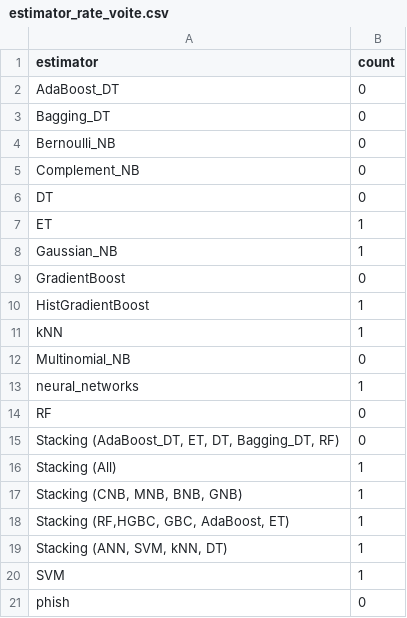
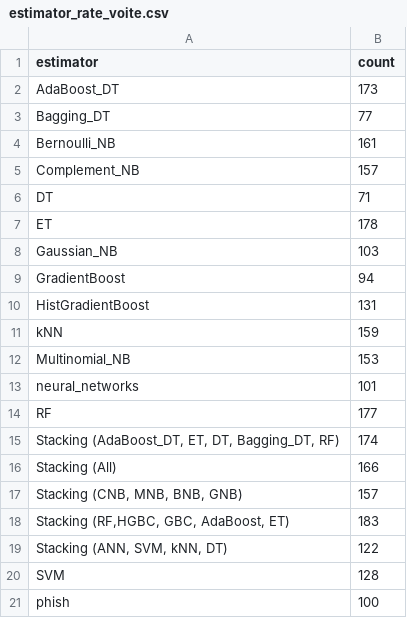
Before and after one commit to KostyaRyabov/phishDetect, a CSV file: data/logs/estimator_rate_voite.csv, drawn as a sheet.

```diff
--- a/data/logs/estimator_rate_voite.csv
+++ b/data/logs/estimator_rate_voite.csv
@@ -1,21 +1,21 @@
 estimator,count
-AdaBoost_DT,0
-Bagging_DT,0
-Bernoulli_NB,0
-Complement_NB,0
-DT,0
-ET,1
-Gaussian_NB,1
-GradientBoost,0
-HistGradientBoost,1
-kNN,1
-Multinomial_NB,0
-neural_networks,1
-RF,0
-"Stacking (AdaBoost_DT, ET, DT, Bagging_DT, RF)",0
-Stacking (All),1
-"Stacking (CNB, MNB, BNB, GNB)",1
-"Stacking (RF,HGBC, GBC, AdaBoost, ET)",1
-"Stacking (ANN, SVM, kNN, DT)",1
-SVM,1
-phish,0
+AdaBoost_DT,173
+Bagging_DT,77
+Bernoulli_NB,161
+Complement_NB,157
+DT,71
+ET,178
+Gaussian_NB,103
+GradientBoost,94
+HistGradientBoost,131
+kNN,159
+Multinomial_NB,153
+neural_networks,101
+RF,177
+"Stacking (AdaBoost_DT, ET, DT, Bagging_DT, RF)",174
+Stacking (All),166
+"Stacking (CNB, MNB, BNB, GNB)",157
+"Stacking (RF,HGBC, GBC, AdaBoost, ET)",183
+"Stacking (ANN, SVM, kNN, DT)",122
+SVM,128
+phish,100
```
Also changed, not shown: data/logs/commands_timer_stats.csv, data/logs/estimator_avg_time.csv, 6 other files.
